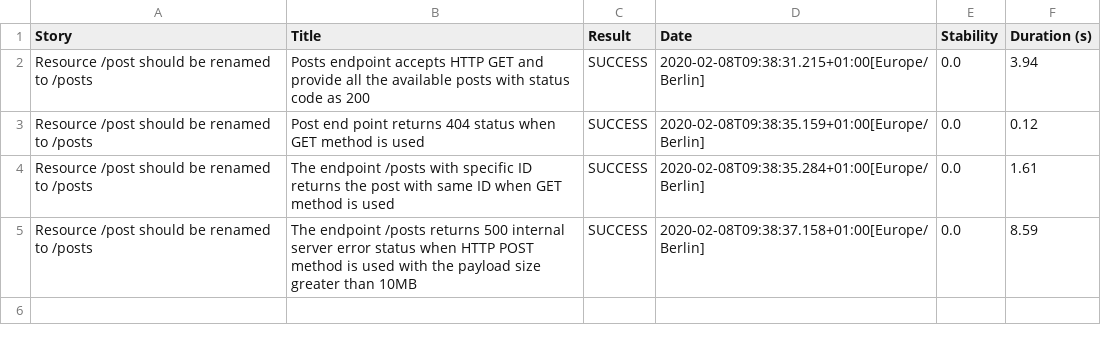
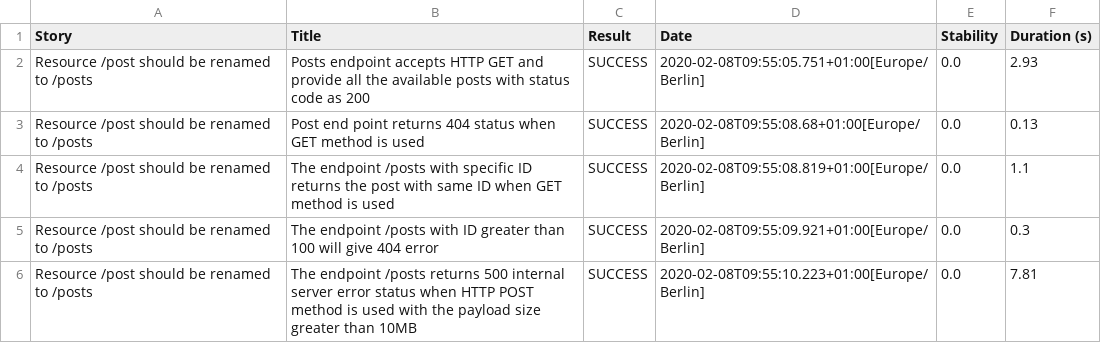
Before and after one commit to sjagadi/Test, a CSV file: target/site/serenity/01f5288b80adbd3af52a8ed68a4a616d3164f750229f80da1ef344382d948835.csv, drawn as a sheet.

```diff
--- a/target/site/serenity/01f5288b80adbd3af52a8ed68a4a616d3164f750229f80da1ef344382d948835.csv
+++ b/target/site/serenity/01f5288b80adbd3af52a8ed68a4a616d3164f750229f80da1ef344382d948835.csv
@@ -1,5 +1,6 @@
 "Story","Title","Result","Date","Stability","Duration (s)"
-"Resource /post should be renamed to /posts","Posts endpoint accepts HTTP GET and provide all the available posts with status code as 200","SUCCESS","2020-02-08T09:38:31.215+01:00[Europe/Berlin]","0.0","3.94"
-"Resource /post should be renamed to /posts","Post end point returns 404 status when GET method is used","SUCCESS","2020-02-08T09:38:35.159+01:00[Europe/Berlin]","0.0","0.12"
-"Resource /post should be renamed to /posts","The endpoint /posts with specific ID returns the post with same ID when GET method is used","SUCCESS","2020-02-08T09:38:35.284+01:00[Europe/Berlin]","0.0","1.61"
-"Resource /post should be renamed to /posts","The endpoint /posts returns 500 internal server error status when HTTP POST method is used with the payload size greater than 10MB","SUCCESS","2020-02-08T09:38:37.158+01:00[Europe/Berlin]","0.0","8.59"
+"Resource /post should be renamed to /posts","Posts endpoint accepts HTTP GET and provide all the available posts with status code as 200","SUCCESS","2020-02-08T09:55:05.751+01:00[Europe/Berlin]","0.0","2.93"
+"Resource /post should be renamed to /posts","Post end point returns 404 status when GET method is used","SUCCESS","2020-02-08T09:55:08.68+01:00[Europe/Berlin]","0.0","0.13"
+"Resource /post should be renamed to /posts","The endpoint /posts with specific ID returns the post with same ID when GET method is used","SUCCESS","2020-02-08T09:55:08.819+01:00[Europe/Berlin]","0.0","1.1"
+"Resource /post should be renamed to /posts","The endpoint /posts with ID greater than 100 will give 404 error","SUCCESS","2020-02-08T09:55:09.921+01:00[Europe/Berlin]","0.0","0.3"
+"Resource /post should be renamed to /posts","The endpoint /posts returns 500 internal server error status when HTTP POST method is used with the payload size greater than 10MB","SUCCESS","2020-02-08T09:55:10.223+01:00[Europe/Berlin]","0.0","7.81"
```
Also changed, not shown: target/site/serenity/b1038165440a2886d3abcb988188ef557e208446ba30f89eb9bb5a4161c32949.csv, target/site/serenity/c93150d874fbba62170d21d3e9e2f52eed4d23ebb154e2646af80bd096685fda.csv, 40 other files.
